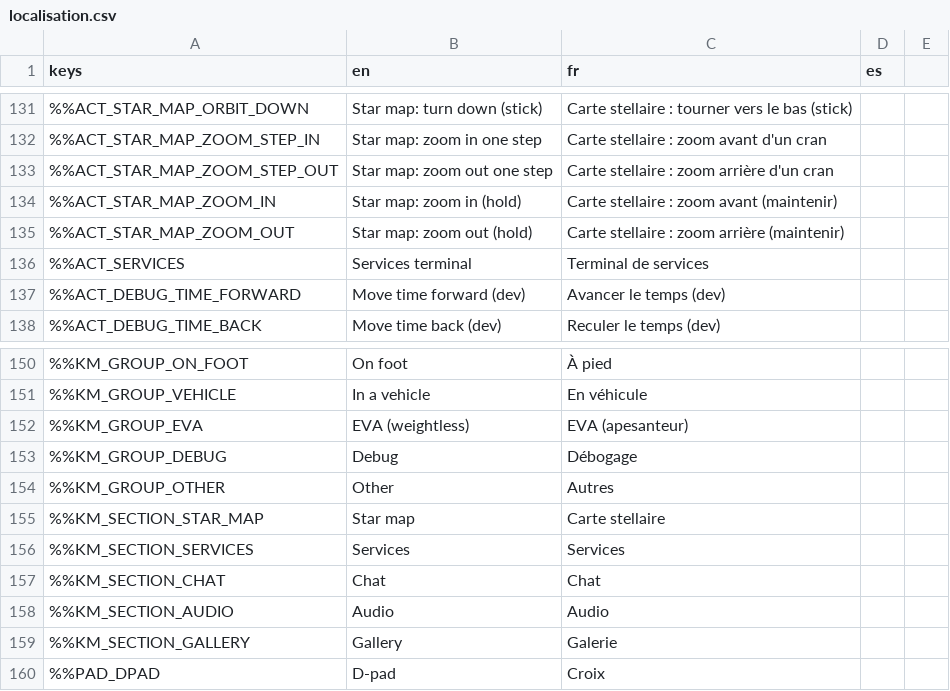
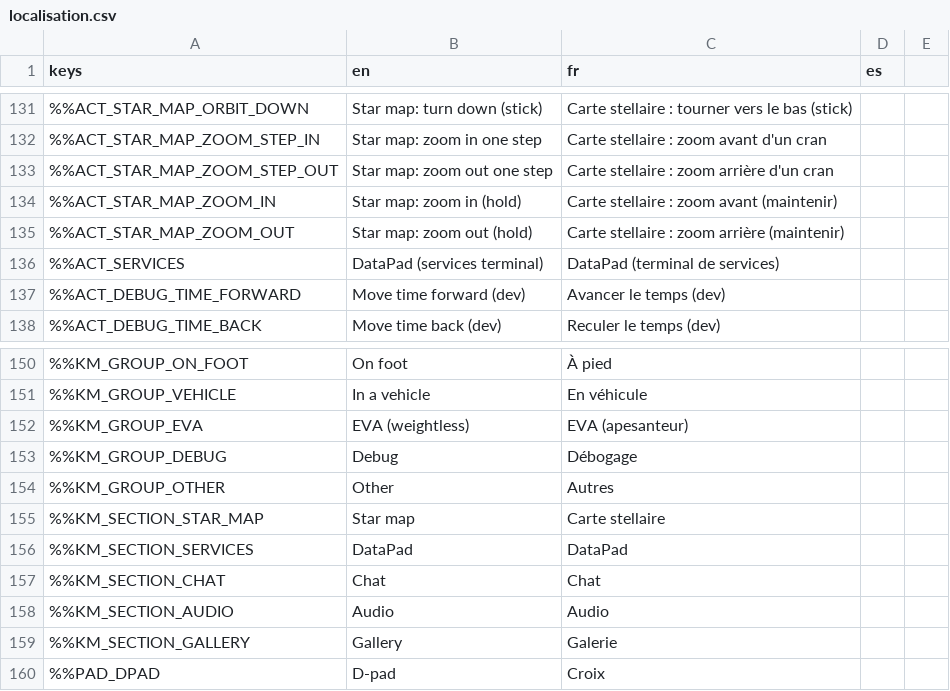
Before and after one commit to DyingStar-game/DyingStar, a CSV file: tools/localization/localisation.csv, drawn as a sheet; only a part is shown, gaps mark what is left out; the diff names each change by its address in the sheet, - before the commit and + after, or states it on an @@ line.

Commit message:
feat(ui): the DataPad has its key in Controls, the F1 help and the play hints
The services terminal that F3 opens is the DataPad: its action and section
in Settings > Controls are named so (en, fr), it is listed in the controls
help and in the on-foot play hints next to the star map. Keyboard-only for
now, as the gamepad test records: the pad has no button left to give it.

```diff
--- a/tools/localization/localisation.csv
+++ b/tools/localization/localisation.csv
-B136 (en): Services terminal
+B136 (en): DataPad (services terminal)
-C136 (fr): Terminal de services
+C136 (fr): DataPad (terminal de services)
-B156 (en): Services
+B156 (en): DataPad
-C156 (fr): Services
+C156 (fr): DataPad
```
Also changed, not shown: 3 other files.
